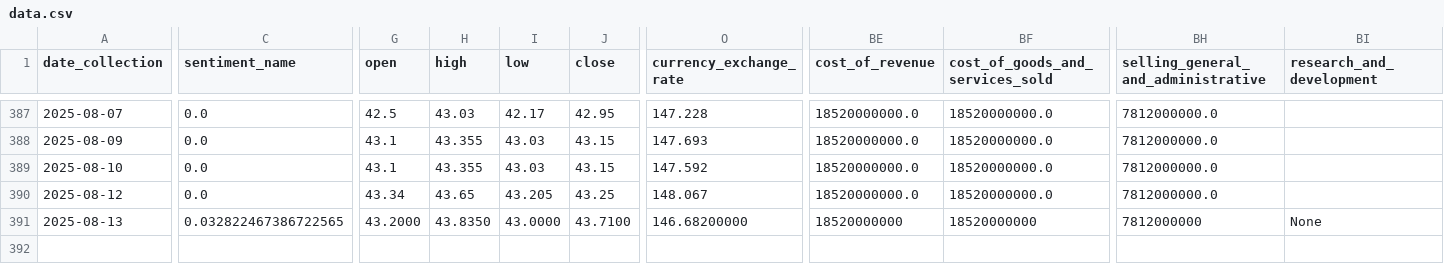
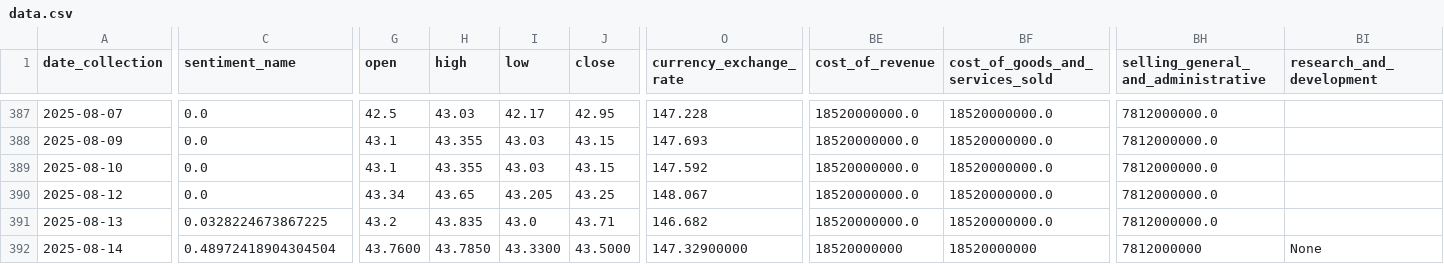
Before and after one commit to CastIehard/Stock-Prediction-AI, a CSV file: Stocks/Verizon/data.csv, drawn as a sheet; only a part is shown, gaps mark what is left out; rows hold the shown columns only; the diff covers the shown part only; the diff names each change by its address in the sheet, - before the commit and + after, or states it on an @@ line.

Commit message:
Daily Collection

```diff
--- a/Stocks/Verizon/data.csv
+++ b/Stocks/Verizon/data.csv
-C391 (sentiment_name): 0.032822467386722565
+C391 (sentiment_name): 0.0328224673867225
-G391 (open): 43.2000
+G391 (open): 43.2
-H391 (high): 43.8350
+H391 (high): 43.835
-I391 (low): 43.0000
+I391 (low): 43.0
-J391 (close): 43.7100
+J391 (close): 43.71
-O391 (currency_exchange_rate): 146.68200000
+O391 (currency_exchange_rate): 146.682
-BE391 (cost_of_revenue): 18520000000
+BE391 (cost_of_revenue): 18520000000.0
-BF391 (cost_of_goods_and_services_sold): 18520000000
+BF391 (cost_of_goods_and_services_sold): 18520000000.0
-BH391: 7812000000
+BH391: 7812000000.0
-BI391 (research_and_development): None
+BI391 (research_and_development): (empty)
+row 392: 2025-08-14 | 0.48972418904304504 | 43.7600 | 43.7850 | 43.3300 | 43.5000 | 147.32900000 | 18520000000 | 18520000000 | 7812000000 | None
```
Also changed, not shown: 45 edited cells elsewhere in this file, Stocks/Adobe/data.csv.
